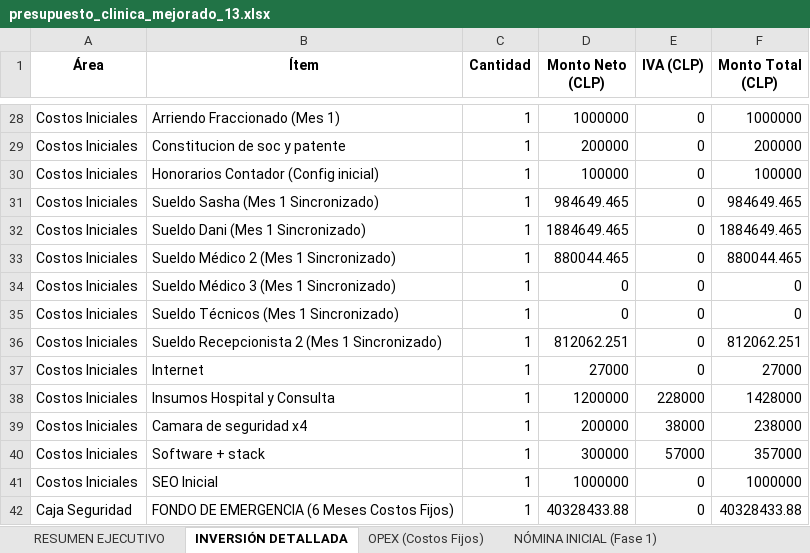
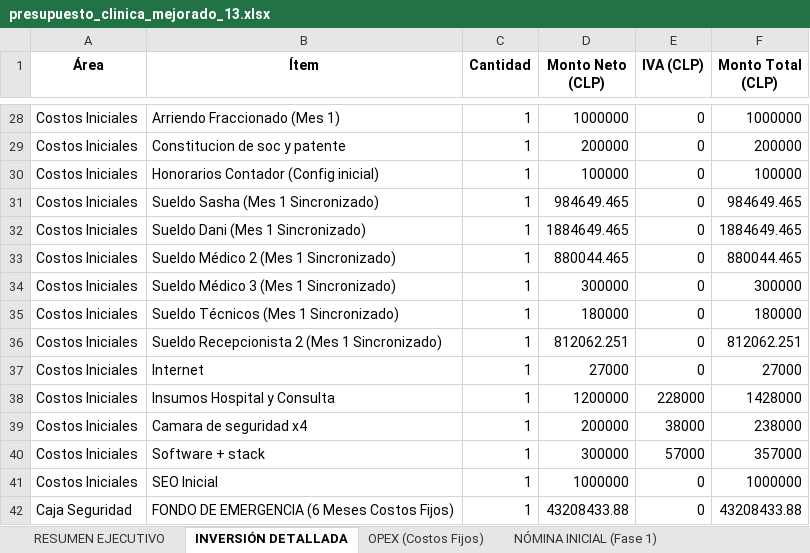
Before and after one commit to sashaalcalavyh-lang/PET, an Excel workbook: Estudios/Presupuestos/presupuesto_clinica_mejorado_13.xlsx, sheet INVERSIÓN DETALLADA, drawn as a sheet; only a part is shown, gaps mark what is left out; values as stored, in another font and other column widths than the file's, no borders; the diff names each change by its address in the sheet, - before the commit and + after, or states it on an @@ line.

Commit message:
feat(docs,presupuesto): actualizar Estudio Máster a V13 e Inversión Total .2M

```diff
--- a/Estudios/Presupuestos/presupuesto_clinica_mejorado_13.xlsx (sheet INVERSIÓN DETALLADA)
+++ b/Estudios/Presupuestos/presupuesto_clinica_mejorado_13.xlsx (sheet INVERSIÓN DETALLADA)
-D34 (Monto Neto (CLP)): 0
+D34 (Monto Neto (CLP)): 300000
-F34 (Monto Total (CLP)): 0
+F34 (Monto Total (CLP)): 300000
-D35 (Monto Neto (CLP)): 0
+D35 (Monto Neto (CLP)): 180000
-F35 (Monto Total (CLP)): 0
+F35 (Monto Total (CLP)): 180000
-D42 (Monto Neto (CLP)): 40328433.88
+D42 (Monto Neto (CLP)): 43208433.88
-F42 (Monto Total (CLP)): 40328433.88
+F42 (Monto Total (CLP)): 43208433.88
```
Also changed, not shown: sheet RESUMEN EJECUTIVO, sheet NÓMINA INICIAL (Fase 1), 4 other files.
